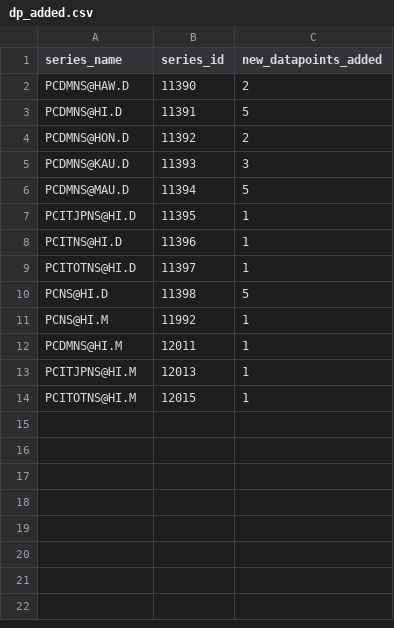
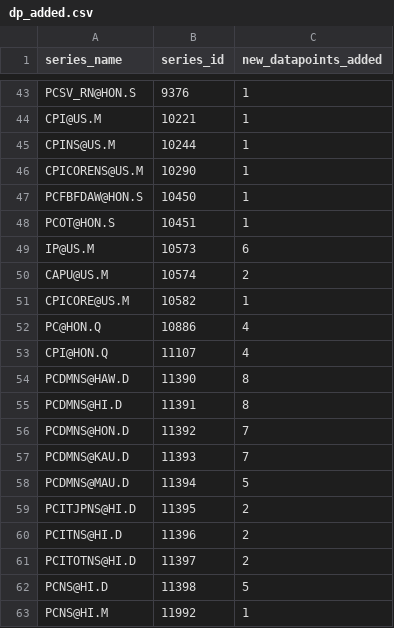
Before and after one commit to bentut/udaman, a CSV file: public/dp_added.csv, drawn as a sheet; only a part is shown, gaps mark what is left out; the shorter side is filled out with more unchanged rows; the diff covers the shown part only.

Commit message:
fixed seasonal adjustment for quarterly values, cleaned up the blog chart feature, added the reading in of semi annual series

```diff
--- a/public/dp_added.csv
+++ b/public/dp_added.csv
@@ -2,9 +43,20 @@ series_name,series_id,new_datapoints_added
-PCDMNS@HAW.D,11390,2
-PCDMNS@HI.D,11391,5
-PCDMNS@HON.D,11392,2
-PCDMNS@KAU.D,11393,3
+PCSV_RN@HON.S,9376,1
+CPI@US.M,10221,1
+CPINS@US.M,10244,1
+CPICORENS@US.M,10290,1
+PCFBFDAW@HON.S,10450,1
+PCOT@HON.S,10451,1
+IP@US.M,10573,6
+CAPU@US.M,10574,2
+CPICORE@US.M,10582,1
+PC@HON.Q,10886,4
+CPI@HON.Q,11107,4
+PCDMNS@HAW.D,11390,8
+PCDMNS@HI.D,11391,8
+PCDMNS@HON.D,11392,7
+PCDMNS@KAU.D,11393,7
 PCDMNS@MAU.D,11394,5
-PCITJPNS@HI.D,11395,1
-PCITNS@HI.D,11396,1
-PCITOTNS@HI.D,11397,1
+PCITJPNS@HI.D,11395,2
+PCITNS@HI.D,11396,2
+PCITOTNS@HI.D,11397,2
 PCNS@HI.D,11398,5
```
Also changed, not shown: 41 added rows elsewhere in this file, public/download_results.csv, public/packager_output.csv, 22 other files.
